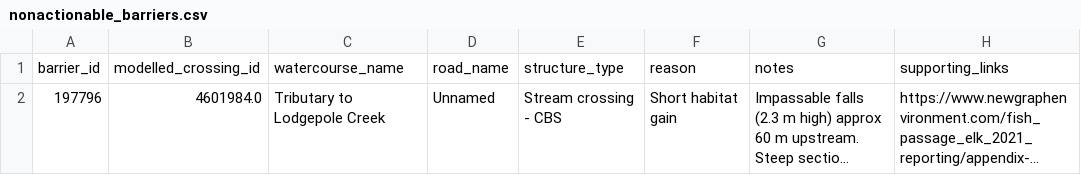
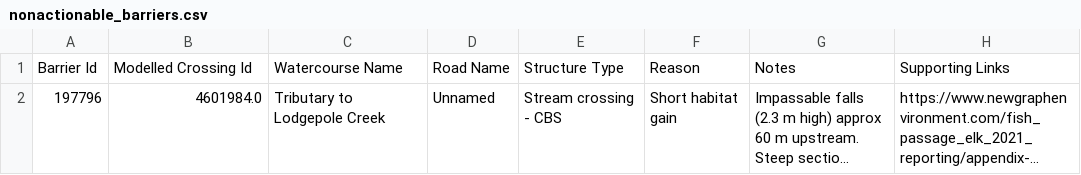
Before and after one commit to Canadian-Wildlife-Federation/elk-wcrp, a CSV file: content/data/nonactionable_barriers.csv, drawn as a sheet; long unchanged cells end in …; removed rows and columns are numbered as before the commit, all else as after; the diff names each change by its address in the sheet, - before the commit and + after, or states it on an @@ line.

```diff
--- a/content/data/nonactionable_barriers.csv
+++ b/content/data/nonactionable_barriers.csv
-row 1: barrier_id | modelled_crossing_id | watercourse_name | road_name | structure_type | reason | notes | supporting_links
+row 1: Barrier Id | Modelled Crossing Id | Watercourse Name | Road Name | Structure Type | Reason | Notes | Supporting Links
```
Also changed, not shown: content/data/assessed_strucDD.csv, content/data/confirmed_barriers.csv, 16 other files.
